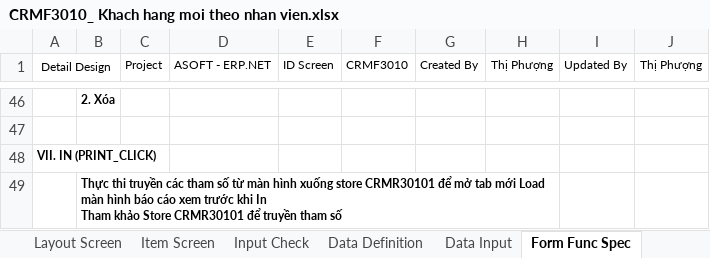
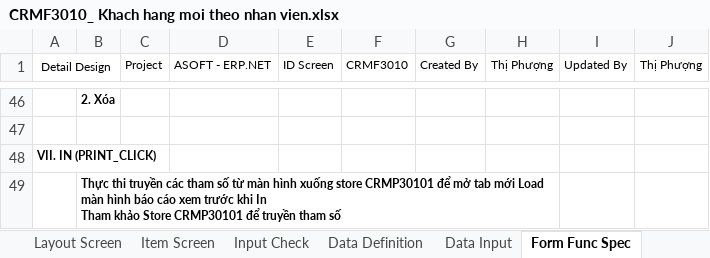
Before and after one commit to ASOFT-Solution/asoft-test-svn, an Excel workbook: 2015/201512/10_DOCUMENT/13_DETAIL_DESIGN/Bao cao KH moi theo nhan vien/CRMF3010_ Khach hang moi theo nhan vien.xlsx, sheet Form Func Spec, drawn as a sheet; only a part is shown, gaps mark what is left out; values as stored, in another font and other column widths than the file's, no borders; ↵ is a line break in a cell; the diff names each change by its address in the sheet, - before the commit and + after, or states it on an @@ line.

```diff
--- a/2015/201512/10_DOCUMENT/13_DETAIL_DESIGN/Bao cao KH moi theo nhan vien/CRMF3010_ Khach hang moi theo nhan vien.xlsx (sheet Form Func Spec)
+++ b/2015/201512/10_DOCUMENT/13_DETAIL_DESIGN/Bao cao KH moi theo nhan vien/CRMF3010_ Khach hang moi theo nhan vien.xlsx (sheet Form Func Spec)
-B49: …xuống store CRMR30101 để mở tab mới Load màn hình báo cáo xem trước khi In ↵ Tham khảo Store CRMR30101 để truyền…
+B49: …xuống store CRMP30101 để mở tab mới Load màn hình báo cáo xem trước khi In ↵ Tham khảo Store CRMP30101 để truyền…
```
